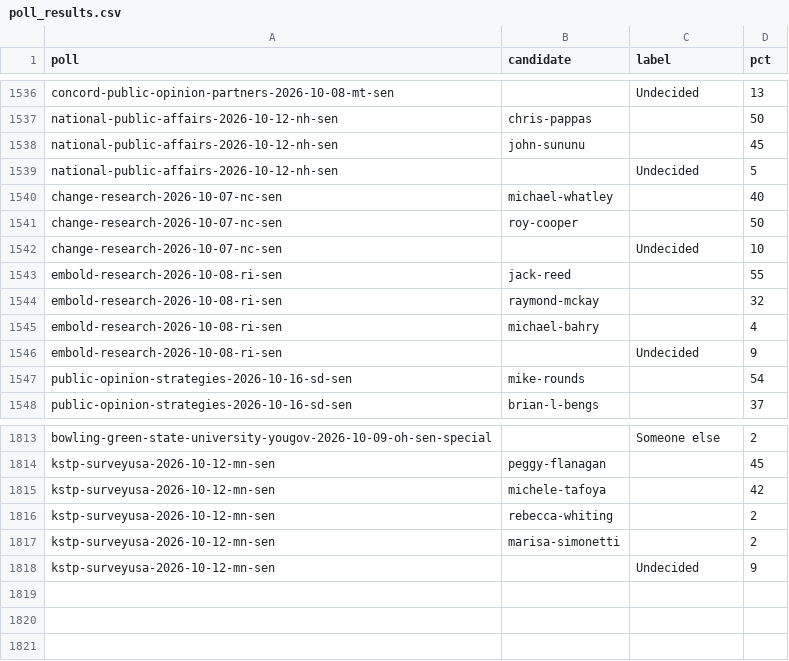
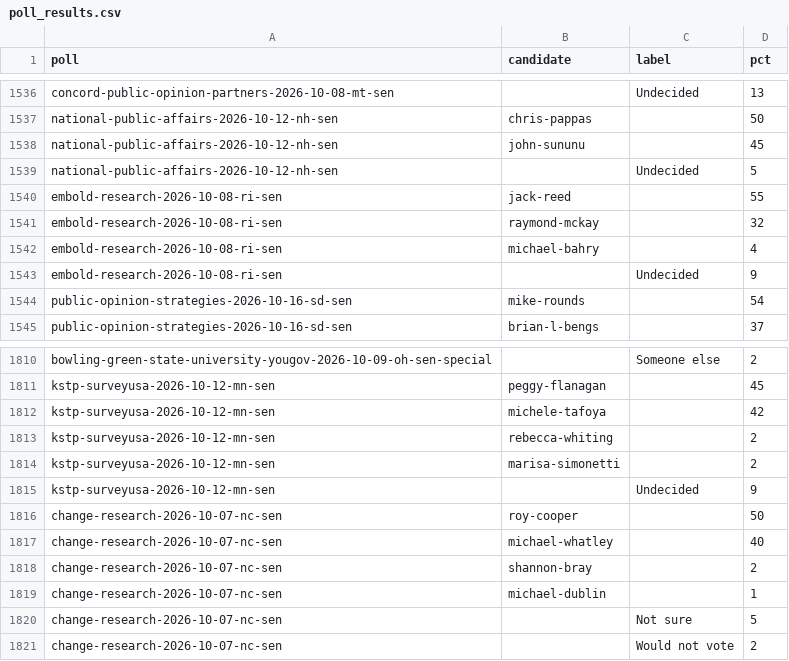
Before and after one commit to thomasdllrd1-ops/unspun, a CSV file: data/polls/poll_results.csv, drawn as a sheet; only a part is shown, gaps mark what is left out.

```diff
--- a/data/polls/poll_results.csv
+++ b/data/polls/poll_results.csv
@@ -1539,5 +1539,2 @@ national-public-affairs-2026-10-12-nh-sen,john-sununu,,45
 national-public-affairs-2026-10-12-nh-sen,,Undecided,5
-change-research-2026-10-07-nc-sen,michael-whatley,,40
-change-research-2026-10-07-nc-sen,roy-cooper,,50
-change-research-2026-10-07-nc-sen,,Undecided,10
 embold-research-2026-10-08-ri-sen,jack-reed,,55
@@ -1818 +1815,7 @@ kstp-surveyusa-2026-10-12-mn-sen,marisa-simonetti,,2
 kstp-surveyusa-2026-10-12-mn-sen,,Undecided,9
+change-research-2026-10-07-nc-sen,roy-cooper,,50
+change-research-2026-10-07-nc-sen,michael-whatley,,40
+change-research-2026-10-07-nc-sen,shannon-bray,,2
+change-research-2026-10-07-nc-sen,michael-dublin,,1
+change-research-2026-10-07-nc-sen,,Not sure,5
+change-research-2026-10-07-nc-sen,,Would not vote,2
```
Also changed, not shown: data/polls/polls.csv.
